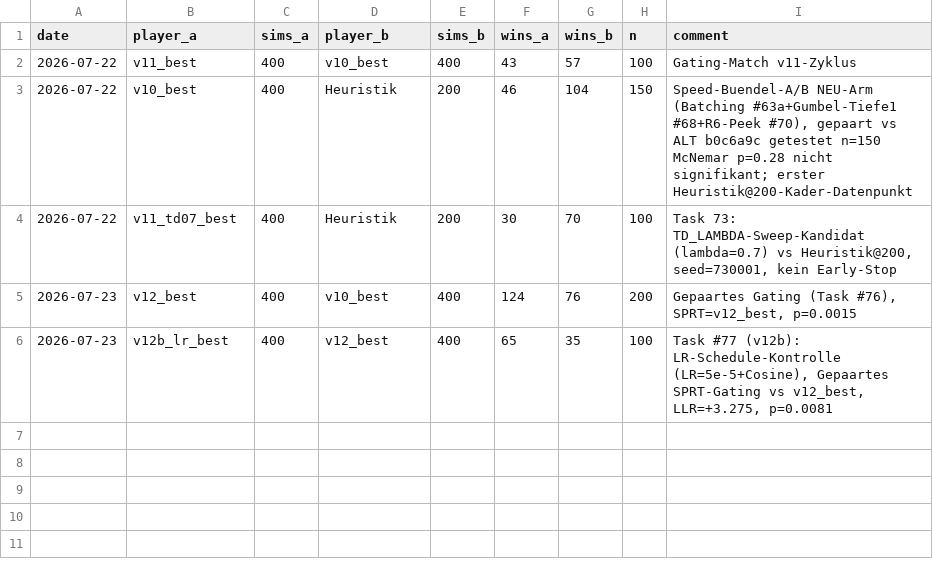
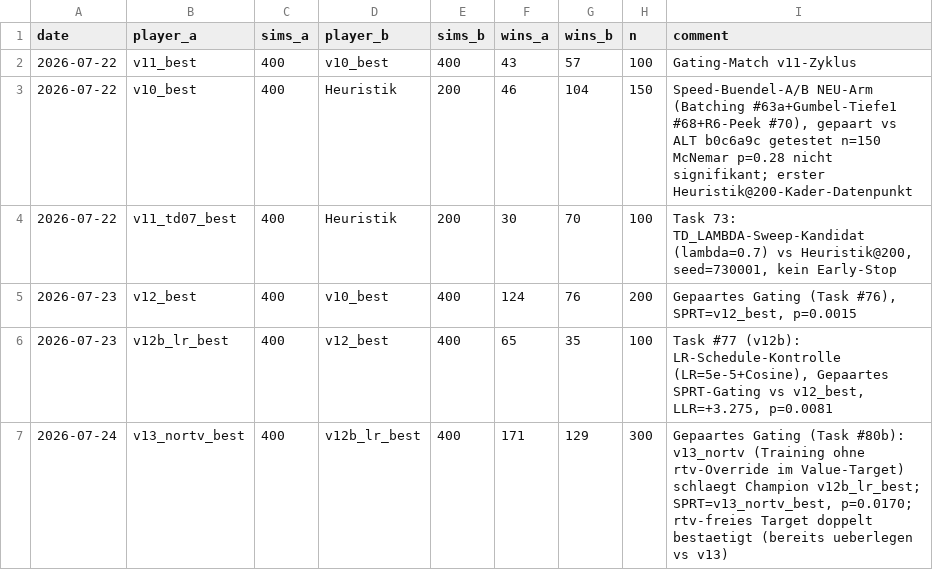
Before and after one commit to artfox1985/mosaic-AI, a CSV file: evaluations/elo_history.csv, drawn as a sheet; the diff names each change by its address in the sheet, - before the commit and + after, or states it on an @@ line.

```diff
--- a/evaluations/elo_history.csv
+++ b/evaluations/elo_history.csv
+row 7: 2026-07-24 | v13_nortv_best | 400 | v12b_lr_best | 400 | 171 | 129 | 300 | Gepaartes Gating (Task #80b): v13_nortv (Training ohne rtv-Override im Value-Target) schlaegt Champion v12b_lr_best; SPRT=v13_nortv_best, p=0.0170; rtv-freies Target doppelt bestaetigt (bereits ueberlegen vs v13)
```
Also changed, not shown: 2 other files.
